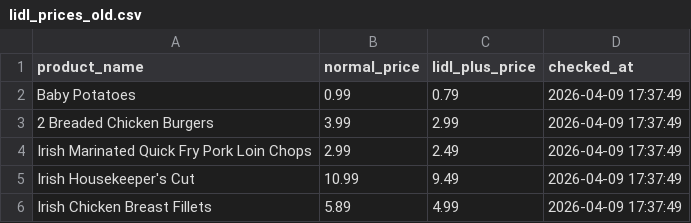
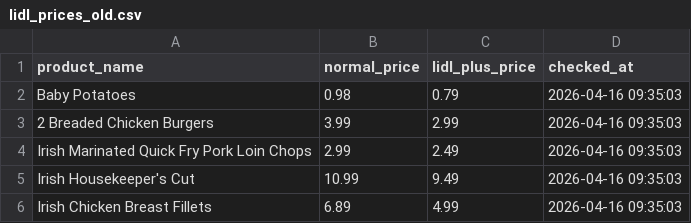
Before and after one commit to ntshpltvts/network-automation-system, a CSV file: data/processed/lidl_prices_old.csv, drawn as a sheet.

```diff
--- a/data/processed/lidl_prices_old.csv
+++ b/data/processed/lidl_prices_old.csv
@@ -1,6 +1,6 @@
 product_name,normal_price,lidl_plus_price,checked_at
-Baby Potatoes,0.99,0.79,2026-04-09 17:37:49
-2 Breaded Chicken Burgers,3.99,2.99,2026-04-09 17:37:49
-Irish Marinated Quick Fry Pork Loin Chops,2.99,2.49,2026-04-09 17:37:49
-Irish Housekeeper's Cut,10.99,9.49,2026-04-09 17:37:49
-Irish Chicken Breast Fillets,5.89,4.99,2026-04-09 17:37:49
+Baby Potatoes,0.98,0.79,2026-04-16 09:35:03
+2 Breaded Chicken Burgers,3.99,2.99,2026-04-16 09:35:03
+Irish Marinated Quick Fry Pork Loin Chops,2.99,2.49,2026-04-16 09:35:03
+Irish Housekeeper's Cut,10.99,9.49,2026-04-16 09:35:03
+Irish Chicken Breast Fillets,6.89,4.99,2026-04-16 09:35:03
```
Also changed, not shown: 1 other file.
